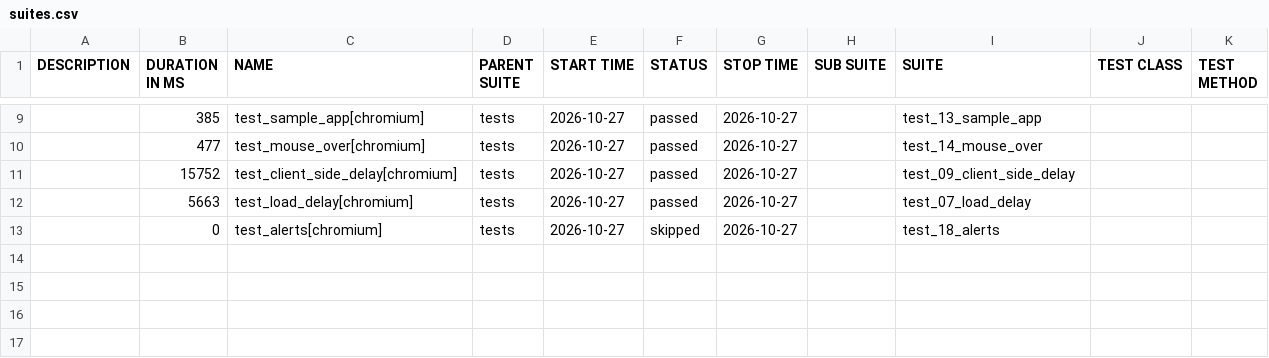
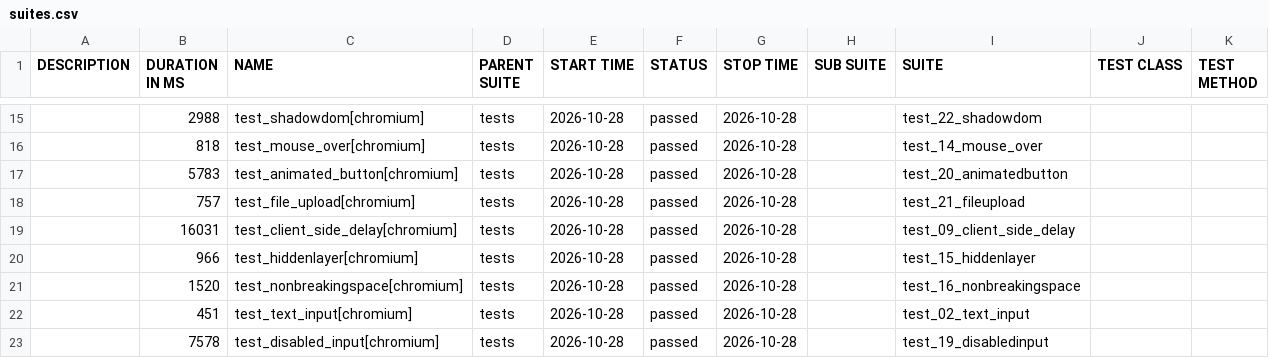
Before and after one commit to IF22I/uitap-automation, a CSV file: python/data/suites.csv, drawn as a sheet; only a part is shown, gaps mark what is left out; the diff covers the shown part only.

```diff
--- a/python/data/suites.csv
+++ b/python/data/suites.csv
@@ -9,5 +15,9 @@
-"","385","test_sample_app[chromium]","tests","2026-10-27","passed","2026-10-27","","test_13_sample_app","",""
-"","477","test_mouse_over[chromium]","tests","2026-10-27","passed","2026-10-27","","test_14_mouse_over","",""
-"","15752","test_client_side_delay[chromium]","tests","2026-10-27","passed","2026-10-27","","test_09_client_side_delay","",""
-"","5663","test_load_delay[chromium]","tests","2026-10-27","passed","2026-10-27","","test_07_load_delay","",""
-"","0","test_alerts[chromium]","tests","2026-10-27","skipped","2026-10-27","","test_18_alerts","",""
+"","2988","test_shadowdom[chromium]","tests","2026-10-28","passed","2026-10-28","","test_22_shadowdom","",""
+"","818","test_mouse_over[chromium]","tests","2026-10-28","passed","2026-10-28","","test_14_mouse_over","",""
+"","5783","test_animated_button[chromium]","tests","2026-10-28","passed","2026-10-28","","test_20_animatedbutton","",""
+"","757","test_file_upload[chromium]","tests","2026-10-28","passed","2026-10-28","","test_21_fileupload","",""
+"","16031","test_client_side_delay[chromium]","tests","2026-10-28","passed","2026-10-28","","test_09_client_side_delay","",""
+"","966","test_hiddenlayer[chromium]","tests","2026-10-28","passed","2026-10-28","","test_15_hiddenlayer","",""
+"","1520","test_nonbreakingspace[chromium]","tests","2026-10-28","passed","2026-10-28","","test_16_nonbreakingspace","",""
+"","451","test_text_input[chromium]","tests","2026-10-28","passed","2026-10-28","","test_02_text_input","",""
+"","7578","test_disabled_input[chromium]","tests","2026-10-28","passed","2026-10-28","","test_19_disabledinput","",""
```
Also changed, not shown: 8 added rows, 2 removed rows and 21 edited cells elsewhere in this file, 57 other files.
